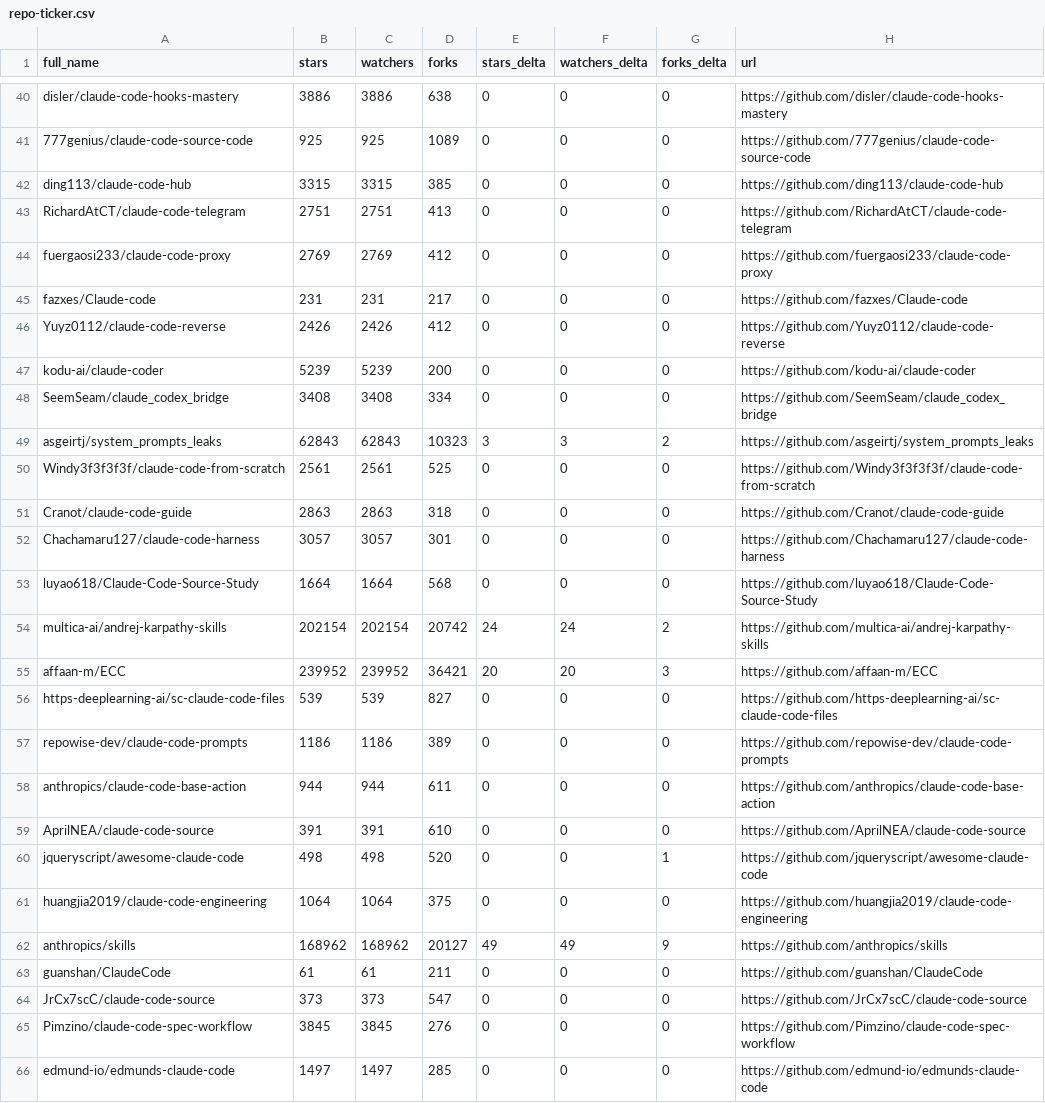
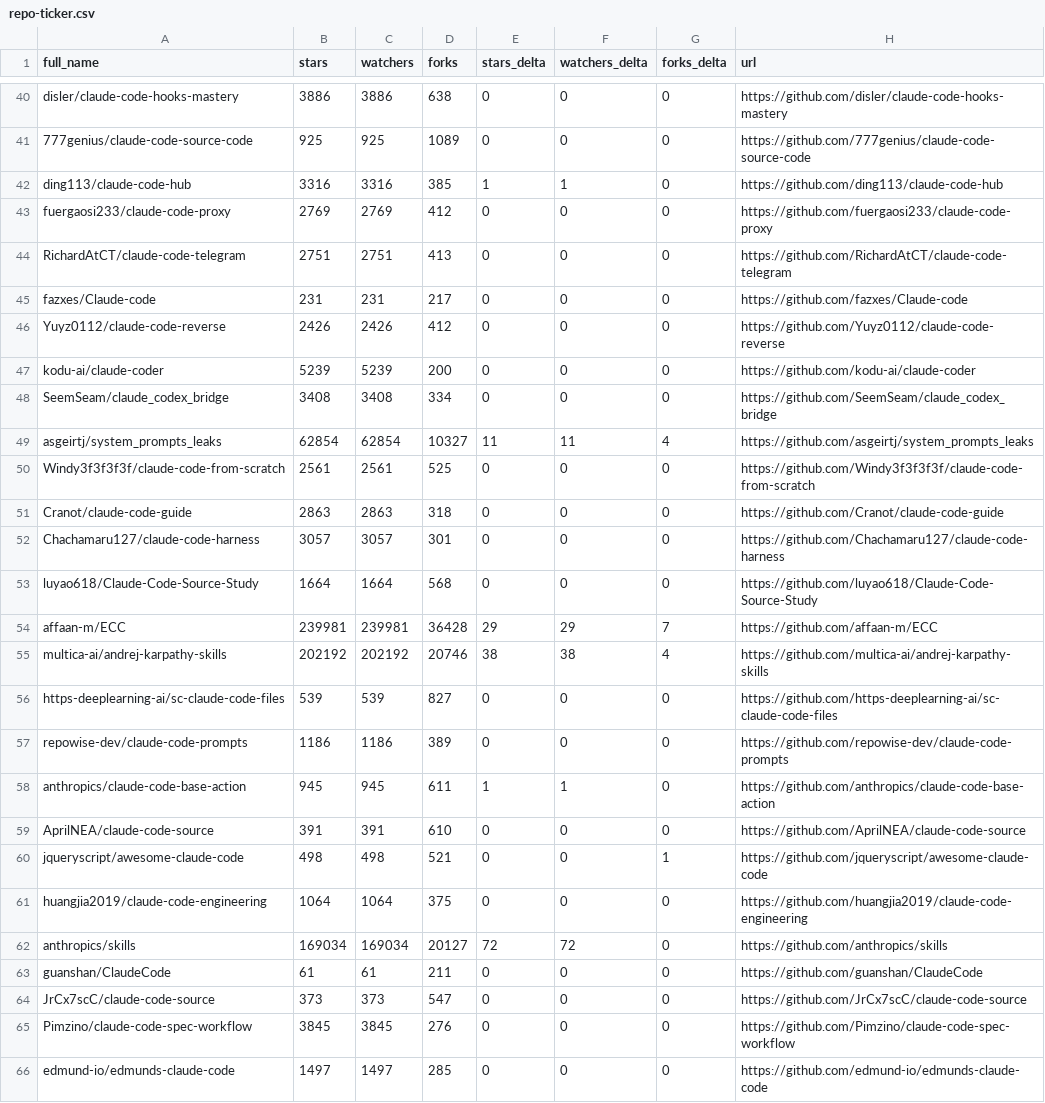
Before and after one commit to bryansayler/awesome-claude-code, a CSV file: data/repo-ticker.csv, drawn as a sheet; only a part is shown, gaps mark what is left out; the diff covers the shown part only.

```diff
--- a/data/repo-ticker.csv
+++ b/data/repo-ticker.csv
@@ -41,5 +41,5 @@ disler/claude-code-hooks-mastery,3886,3886,638,0,0,0,https://github.com/disler/c
 777genius/claude-code-source-code,925,925,1089,0,0,0,https://github.com/777genius/claude-code-source-code
-ding113/claude-code-hub,3315,3315,385,0,0,0,https://github.com/ding113/claude-code-hub
+ding113/claude-code-hub,3316,3316,385,1,1,0,https://github.com/ding113/claude-code-hub
+fuergaosi233/claude-code-proxy,2769,2769,412,0,0,0,https://github.com/fuergaosi233/claude-code-proxy
 RichardAtCT/claude-code-telegram,2751,2751,413,0,0,0,https://github.com/RichardAtCT/claude-code-telegram
-fuergaosi233/claude-code-proxy,2769,2769,412,0,0,0,https://github.com/fuergaosi233/claude-code-proxy
 fazxes/Claude-code,231,231,217,0,0,0,https://github.com/fazxes/Claude-code
@@ -48,3 +48,3 @@ kodu-ai/claude-coder,5239,5239,200,0,0,0,https://github.com/kodu-ai/claude-coder
 SeemSeam/claude_codex_bridge,3408,3408,334,0,0,0,https://github.com/SeemSeam/claude_codex_bridge
-asgeirtj/system_prompts_leaks,62843,62843,10323,3,3,2,https://github.com/asgeirtj/system_prompts_leaks
+asgeirtj/system_prompts_leaks,62854,62854,10327,11,11,4,https://github.com/asgeirtj/system_prompts_leaks
 Windy3f3f3f3f/claude-code-from-scratch,2561,2561,525,0,0,0,https://github.com/Windy3f3f3f3f/claude-code-from-scratch
@@ -53,11 +53,11 @@ Chachamaru127/claude-code-harness,3057,3057,301,0,0,0,https://github.com/Chacham
 luyao618/Claude-Code-Source-Study,1664,1664,568,0,0,0,https://github.com/luyao618/Claude-Code-Source-Study
-multica-ai/andrej-karpathy-skills,202154,202154,20742,24,24,2,https://github.com/multica-ai/andrej-karpathy-skills
-affaan-m/ECC,239952,239952,36421,20,20,3,https://github.com/affaan-m/ECC
+affaan-m/ECC,239981,239981,36428,29,29,7,https://github.com/affaan-m/ECC
+multica-ai/andrej-karpathy-skills,202192,202192,20746,38,38,4,https://github.com/multica-ai/andrej-karpathy-skills
 https-deeplearning-ai/sc-claude-code-files,539,539,827,0,0,0,https://github.com/https-deeplearning-ai/sc-claude-code-files
 repowise-dev/claude-code-prompts,1186,1186,389,0,0,0,https://github.com/repowise-dev/claude-code-prompts
-anthropics/claude-code-base-action,944,944,611,0,0,0,https://github.com/anthropics/claude-code-base-action
+anthropics/claude-code-base-action,945,945,611,1,1,0,https://github.com/anthropics/claude-code-base-action
 AprilNEA/claude-code-source,391,391,610,0,0,0,https://github.com/AprilNEA/claude-code-source
-jqueryscript/awesome-claude-code,498,498,520,0,0,1,https://github.com/jqueryscript/awesome-claude-code
+jqueryscript/awesome-claude-code,498,498,521,0,0,1,https://github.com/jqueryscript/awesome-claude-code
 huangjia2019/claude-code-engineering,1064,1064,375,0,0,0,https://github.com/huangjia2019/claude-code-engineering
-anthropics/skills,168962,168962,20127,49,49,9,https://github.com/anthropics/skills
+anthropics/skills,169034,169034,20127,72,72,0,https://github.com/anthropics/skills
 guanshan/ClaudeCode,61,61,211,0,0,0,https://github.com/guanshan/ClaudeCode
```
Also changed, not shown: 1 added row, 1 removed row and 120 edited cells elsewhere in this file, 2 other files.
